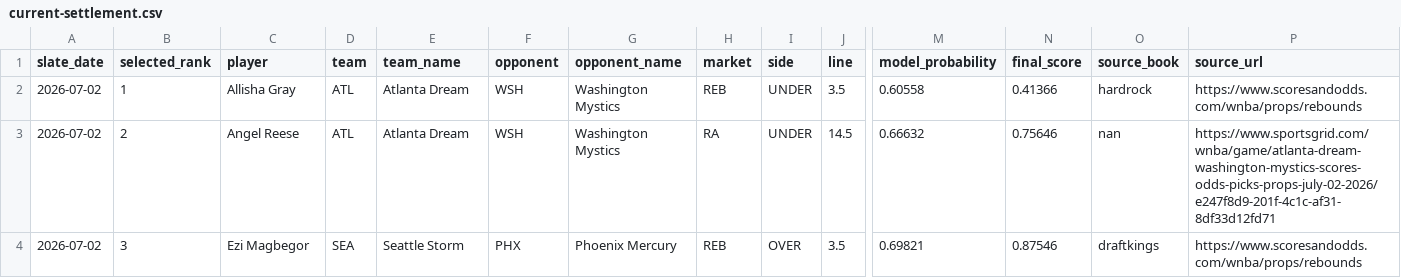
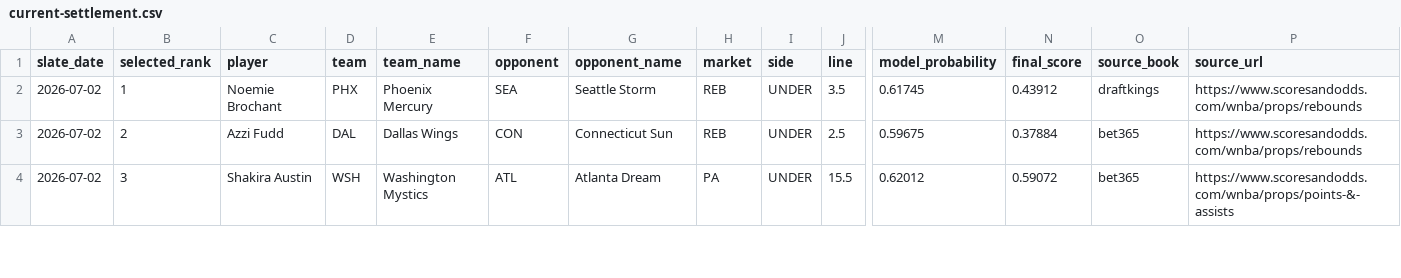
Before and after one commit to testqgw/SCP, a CSV file: wnba/output/current-settlement.csv, drawn as a sheet; only a part is shown, gaps mark what is left out; the diff covers the shown part only; the diff names each change by its address in the sheet, - before the commit and + after, or states it on an @@ line.

```diff
--- a/wnba/output/current-settlement.csv
+++ b/wnba/output/current-settlement.csv
-C2 (player): Allisha Gray
+C2 (player): Noemie Brochant
-D2 (team): ATL
+D2 (team): PHX
-E2 (team_name): Atlanta Dream
+E2 (team_name): Phoenix Mercury
-F2 (opponent): WSH
+F2 (opponent): SEA
-G2 (opponent_name): Washington Mystics
+G2 (opponent_name): Seattle Storm
-M2 (model_probability): 0.60558
+M2 (model_probability): 0.61745
-N2 (final_score): 0.41366
+N2 (final_score): 0.43912
-O2 (source_book): hardrock
+O2 (source_book): draftkings
-C3 (player): Angel Reese
+C3 (player): Azzi Fudd
-D3 (team): ATL
+D3 (team): DAL
-E3 (team_name): Atlanta Dream
+E3 (team_name): Dallas Wings
-F3 (opponent): WSH
+F3 (opponent): CON
-G3 (opponent_name): Washington Mystics
+G3 (opponent_name): Connecticut Sun
-H3 (market): RA
+H3 (market): REB
-J3 (line): 14.5
+J3 (line): 2.5
-M3 (model_probability): 0.66632
+M3 (model_probability): 0.59675
-N3 (final_score): 0.75646
+N3 (final_score): 0.37884
-O3 (source_book): nan
+O3 (source_book): bet365
-P3 (source_url): https://www.sportsgrid.com/wnba/game/atlanta-dream-washington-mystics-scores-odds-picks-props-july-02-2026/e247f8d9-201f-4c1c-af31-8df33d12fd71
+P3 (source_url): https://www.scoresandodds.com/wnba/props/rebounds
-C4 (player): Ezi Magbegor
+C4 (player): Shakira Austin
-D4 (team): SEA
+D4 (team): WSH
-E4 (team_name): Seattle Storm
+E4 (team_name): Washington Mystics
-F4 (opponent): PHX
+F4 (opponent): ATL
-G4 (opponent_name): Phoenix Mercury
+G4 (opponent_name): Atlanta Dream
-H4 (market): REB
+H4 (market): PA
-I4 (side): OVER
+I4 (side): UNDER
-J4 (line): 3.5
+J4 (line): 15.5
-M4 (model_probability): 0.69821
+M4 (model_probability): 0.62012
-N4 (final_score): 0.87546
+N4 (final_score): 0.59072
-O4 (source_book): draftkings
+O4 (source_book): bet365
-P4 (source_url): https://www.scoresandodds.com/wnba/props/rebounds
+P4 (source_url): https://www.scoresandodds.com/wnba/props/points-&-assists
```
Also changed, not shown: 22 edited cells elsewhere in this file, wnba/data/current/expanded_board_2026-07-02.csv, wnba/output/current-card.csv, 7 other files.
